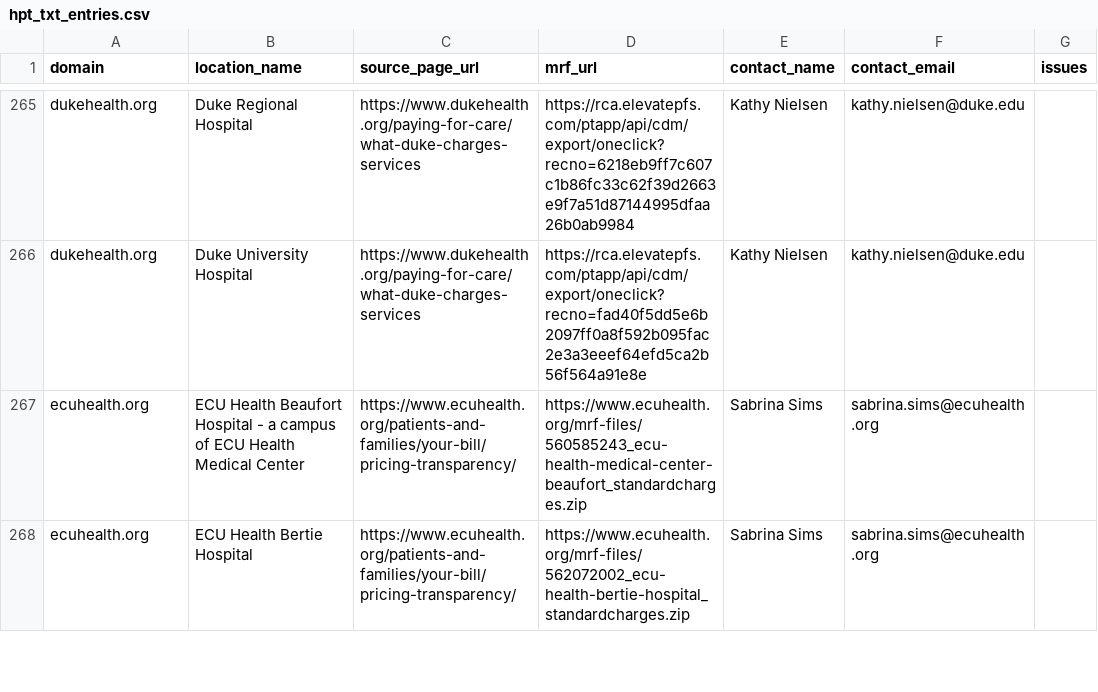
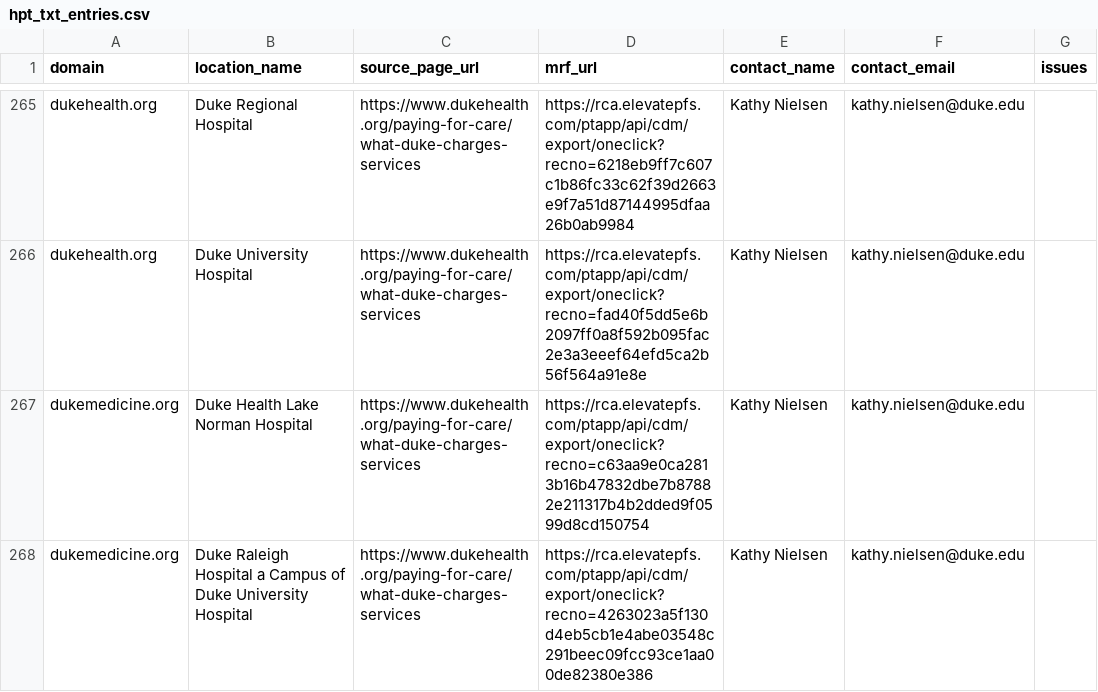
Before and after one commit to Moqri-Lab/hospitals, a CSV file: data/discovery/hpt_txt_entries.csv, drawn as a sheet; only a part is shown, gaps mark what is left out; the shorter side is filled out with more unchanged rows; the diff covers the shown part only.

```diff
--- a/data/discovery/hpt_txt_entries.csv
+++ b/data/discovery/hpt_txt_entries.csv
@@ -266 +266,3 @@ dukehealth.org,Duke Regional Hospital,https://www.dukehealth.org/paying-for-care
 dukehealth.org,Duke University Hospital,https://www.dukehealth.org/paying-for-care/what-duke-charges-services,https://rca.elevatepfs.com/ptapp/api/cdm/export/oneclick?recno=fad40f5dd5e6b2097ff0a8f592b095fac2e3a3eeef64efd5ca2b56f564a91e8e,Kathy Nielsen,kathy.nielsen@duke.edu,
+dukemedicine.org,Duke Health Lake Norman Hospital,https://www.dukehealth.org/paying-for-care/what-duke-charges-services,https://rca.elevatepfs.com/ptapp/api/cdm/export/oneclick?recno=c63aa9e0ca2813b16b47832dbe7b87882e211317b4b2dded9f0599d8cd150754,Kathy Nielsen,kathy.nielsen@duke.edu,
+dukemedicine.org,Duke Raleigh Hospital a Campus of Duke University Hospital,https://www.dukehealth.org/paying-for-care/what-duke-charges-services,https://rca.elevatepfs.com/ptapp/api/cdm/export/oneclick?recno=4263023a5f130d4eb5cb1e4abe03548c291beec09fcc93ce1aa00de82380e386,Kathy Nielsen,kathy.nielsen@duke.edu,
```
Also changed, not shown: 7 added rows elsewhere in this file, data/catalog.csv, data/discovery/domains.csv, 6 other files.
